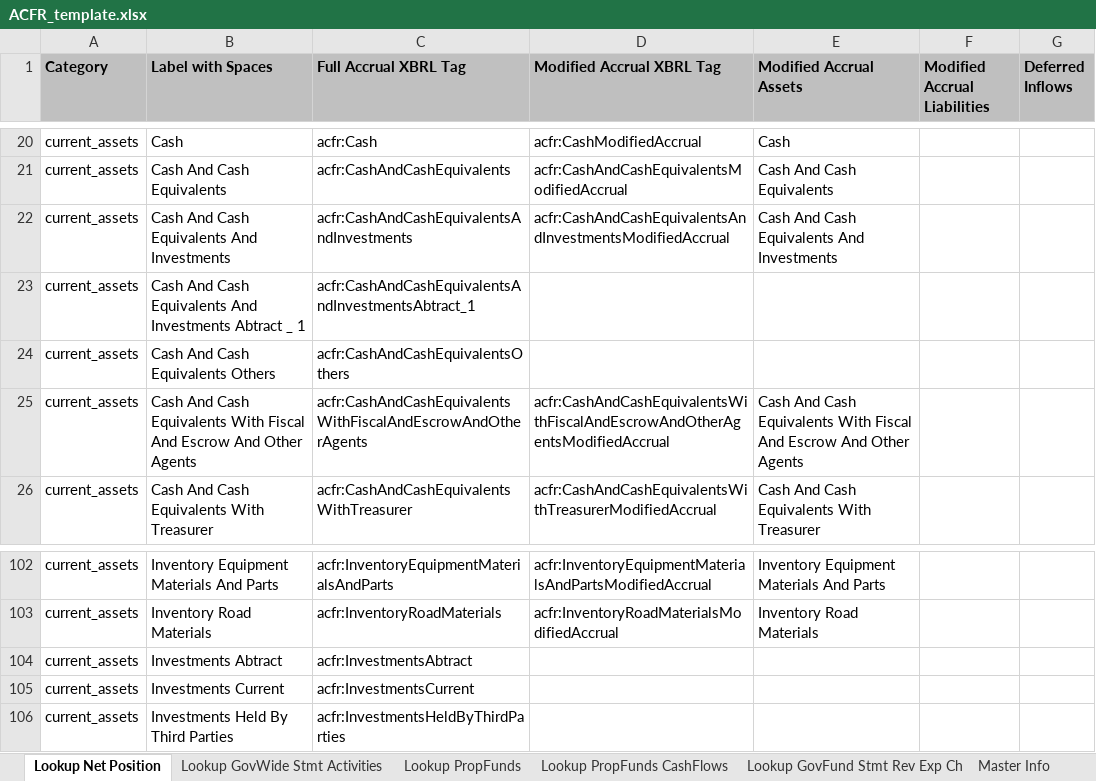
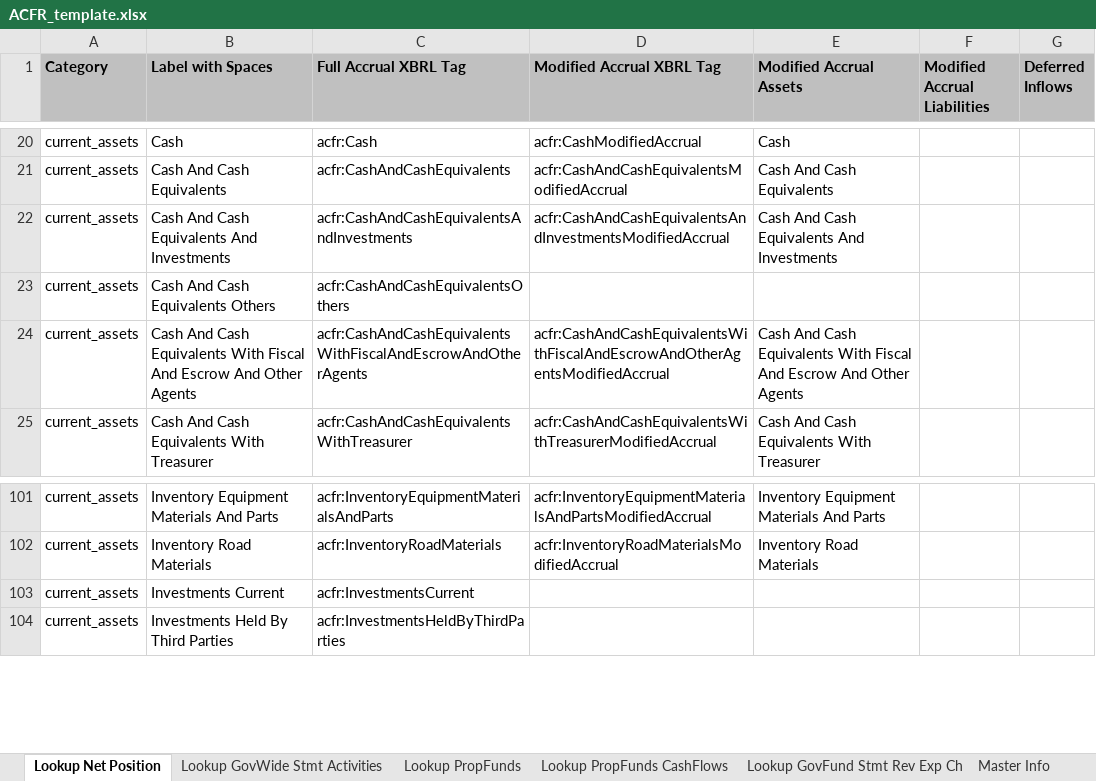
Before and after one commit to closup/process-xbrl, an Excel workbook: app/static/input_files/ACFR_template.xlsx, sheet Lookup Net Position, drawn as a sheet; only a part is shown, gaps mark what is left out; values as stored, in another font and other column widths than the file's, no borders; the diff names each change by its address in the sheet, - before the commit and + after, or states it on an @@ line.

Commit message:
fixed references in template

```diff
--- a/app/static/input_files/ACFR_template.xlsx (sheet Lookup Net Position)
+++ b/app/static/input_files/ACFR_template.xlsx (sheet Lookup Net Position)
-row 23: current_assets | Cash And Cash Equivalents And Investments Abtract _ 1 | acfr:CashAndCashEquivalentsAndInvestmentsAbtract_1
-row 104: current_assets | Investments Abtract | acfr:InvestmentsAbtract
```
Also changed, not shown: formulas that keep their value.
